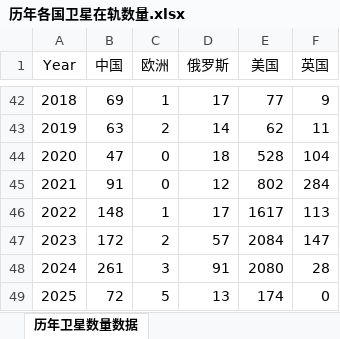
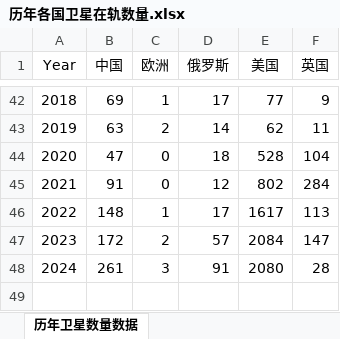
Before and after one commit to ashfrog/ScienceGame, an Excel workbook: XinTongYuan_SatelliteCar/Assets/StreamingAssets/历年各国卫星在轨数量.xlsx, sheet 历年卫星数量数据, drawn as a sheet; only a part is shown, gaps mark what is left out; values as stored, in another font and other column widths than the file's, no borders; the diff names each change by its address in the sheet, - before the commit and + after, or states it on an @@ line.

Commit message:
删除2025行

```diff
--- a/XinTongYuan_SatelliteCar/Assets/StreamingAssets/历年各国卫星在轨数量.xlsx (sheet 历年卫星数量数据)
+++ b/XinTongYuan_SatelliteCar/Assets/StreamingAssets/历年各国卫星在轨数量.xlsx (sheet 历年卫星数量数据)
-row 49: 2025 | 72 | 5 | 13 | 174 | 0
```
